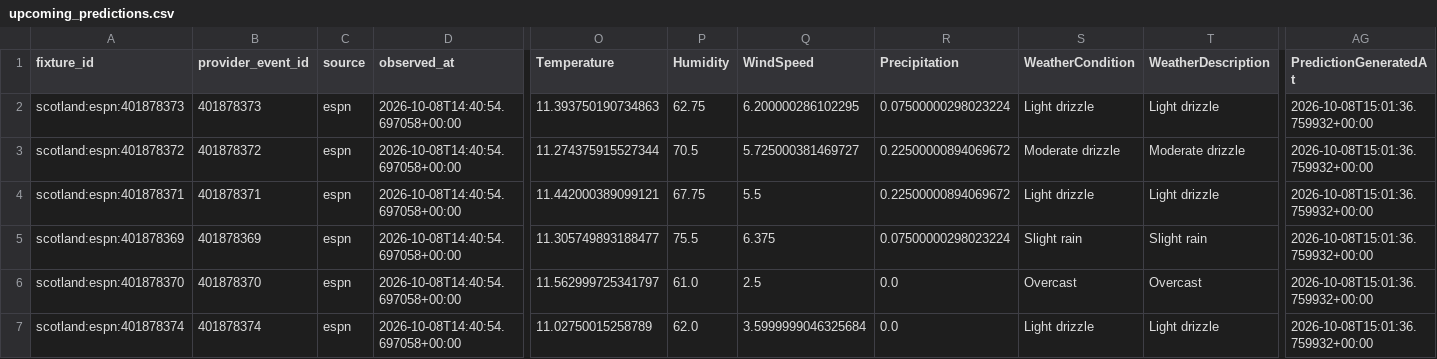
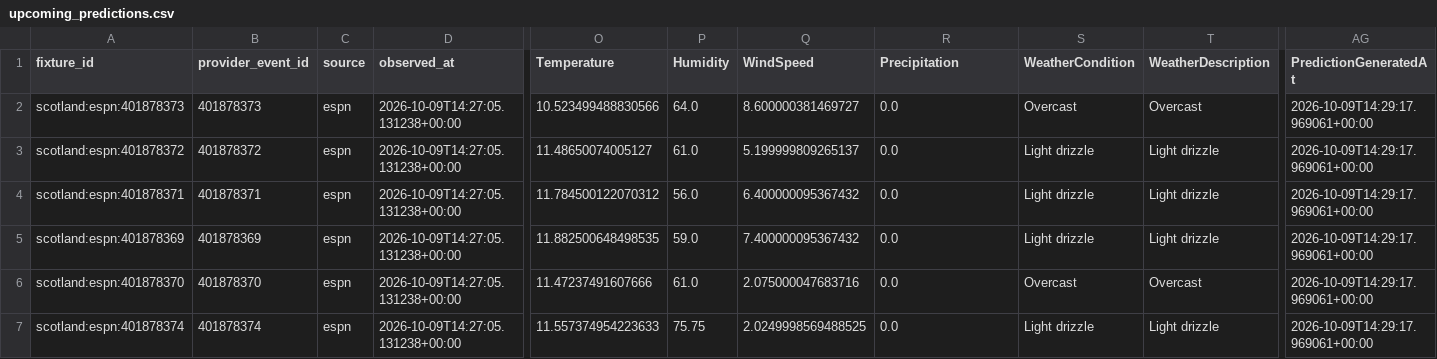
Before and after one commit to gmalbert/scotland-premiership, a CSV file: data_files/upcoming_predictions.csv, drawn as a sheet; only a part is shown, gaps mark what is left out; the diff covers the shown part only; the diff names each change by its address in the sheet, - before the commit and + after, or states it on an @@ line.

```diff
--- a/data_files/upcoming_predictions.csv
+++ b/data_files/upcoming_predictions.csv
-D2:D7 (observed_at): 2026-10-08T14:40:54.697058+00:00
+D2:D7 (observed_at): 2026-10-09T14:27:05.131238+00:00
-O2 (Temperature): 11.393750190734863
+O2 (Temperature): 10.523499488830566
-P2 (Humidity): 62.75
+P2 (Humidity): 64.0
-Q2 (WindSpeed): 6.200000286102295
+Q2 (WindSpeed): 8.600000381469727
-R2 (Precipitation): 0.07500000298023224
+R2 (Precipitation): 0.0
-S2 (WeatherCondition): Light drizzle
+S2 (WeatherCondition): Overcast
-T2 (WeatherDescription): Light drizzle
+T2 (WeatherDescription): Overcast
-AG2:AG7 (PredictionGeneratedAt): 2026-10-08T15:01:36.759932+00:00
+AG2:AG7 (PredictionGeneratedAt): 2026-10-09T14:29:17.969061+00:00
-O3 (Temperature): 11.274375915527344
+O3 (Temperature): 11.48650074005127
-P3 (Humidity): 70.5
+P3 (Humidity): 61.0
-Q3 (WindSpeed): 5.725000381469727
+Q3 (WindSpeed): 5.199999809265137
-R3:R4 (Precipitation): 0.22500000894069672
+R3:R4 (Precipitation): 0.0
-S3 (WeatherCondition): Moderate drizzle
+S3 (WeatherCondition): Light drizzle
-T3 (WeatherDescription): Moderate drizzle
+T3 (WeatherDescription): Light drizzle
-O4 (Temperature): 11.442000389099121
+O4 (Temperature): 11.784500122070312
-P4 (Humidity): 67.75
+P4 (Humidity): 56.0
-Q4 (WindSpeed): 5.5
+Q4 (WindSpeed): 6.400000095367432
-O5 (Temperature): 11.305749893188477
+O5 (Temperature): 11.882500648498535
-P5 (Humidity): 75.5
+P5 (Humidity): 59.0
-Q5 (WindSpeed): 6.375
+Q5 (WindSpeed): 7.400000095367432
-R5 (Precipitation): 0.07500000298023224
+R5 (Precipitation): 0.0
-S5 (WeatherCondition): Slight rain
+S5 (WeatherCondition): Light drizzle
-T5 (WeatherDescription): Slight rain
+T5 (WeatherDescription): Light drizzle
-O6 (Temperature): 11.562999725341797
+O6 (Temperature): 11.47237491607666
-Q6 (WindSpeed): 2.5
+Q6 (WindSpeed): 2.075000047683716
-O7 (Temperature): 11.02750015258789
+O7 (Temperature): 11.557374954223633
-P7 (Humidity): 62.0
+P7 (Humidity): 75.75
-Q7 (WindSpeed): 3.5999999046325684
+Q7 (WindSpeed): 2.0249998569488525
```
Also changed, not shown: 144 edited cells elsewhere in this file, data_files/poisson_metrics_history.csv, data_files/upcoming_fixtures.csv, 10 other files.
